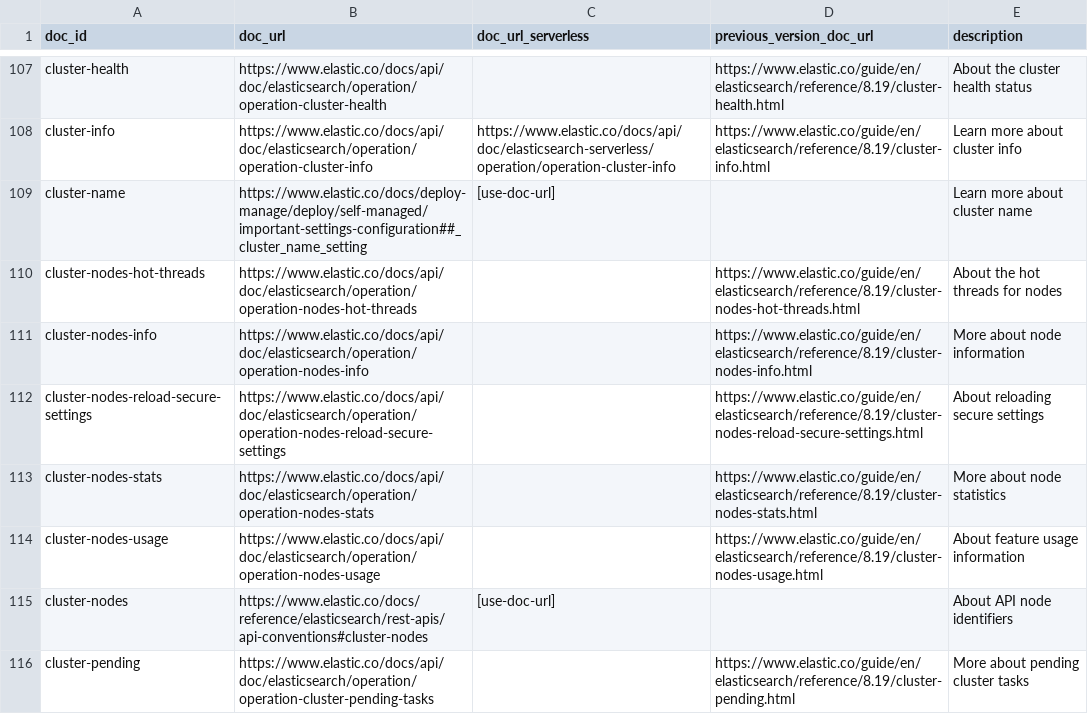
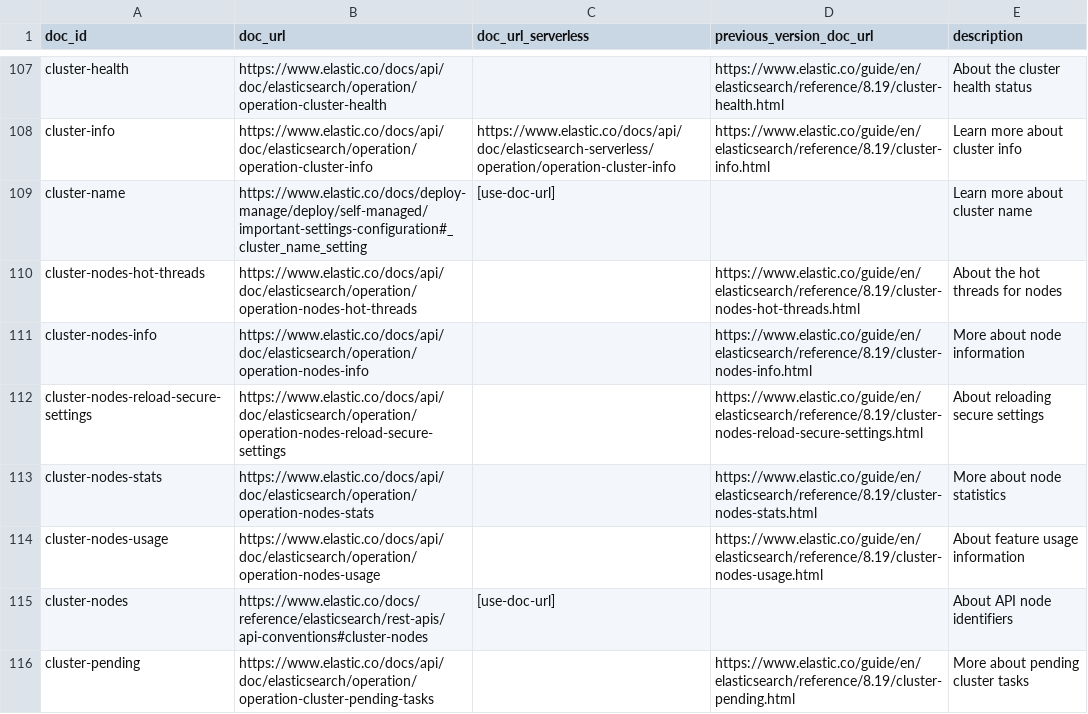
Before and after one commit to elastic/elasticsearch-specification, a CSV file: specification/_doc_ids/table.csv, drawn as a sheet; only a part is shown, gaps mark what is left out.

Commit message:
Fix malformed cluster-name doc URL (double '#')
The openapi-pr lint check (elastic/docs-actions/openapi/lint) flagged
this as an invalid uri-reference: a raw '#' isn't a legal fragment
character, so the second one broke the URL.

```diff
--- a/specification/_doc_ids/table.csv
+++ b/specification/_doc_ids/table.csv
@@ -108,3 +108,3 @@ cluster-health,https://www.elastic.co/docs/api/doc/elasticsearch/operation/opera
 cluster-info,https://www.elastic.co/docs/api/doc/elasticsearch/operation/operation-cluster-info,https://www.elastic.co/docs/api/doc/elasticsearch-serverless/operation/operation-cluster-info,https://www.elastic.co/guide/en/elasticsearch/reference/8.19/cluster-info.html,Learn more about cluster info
-cluster-name,https://www.elastic.co/docs/deploy-manage/deploy/self-managed/important-settings-configuration##_cluster_name_setting,[use-doc-url],,Learn more about cluster name
+cluster-name,https://www.elastic.co/docs/deploy-manage/deploy/self-managed/important-settings-configuration#_cluster_name_setting,[use-doc-url],,Learn more about cluster name
 cluster-nodes-hot-threads,https://www.elastic.co/docs/api/doc/elasticsearch/operation/operation-nodes-hot-threads,,https://www.elastic.co/guide/en/elasticsearch/reference/8.19/cluster-nodes-hot-threads.html,About the hot threads for nodes
```
